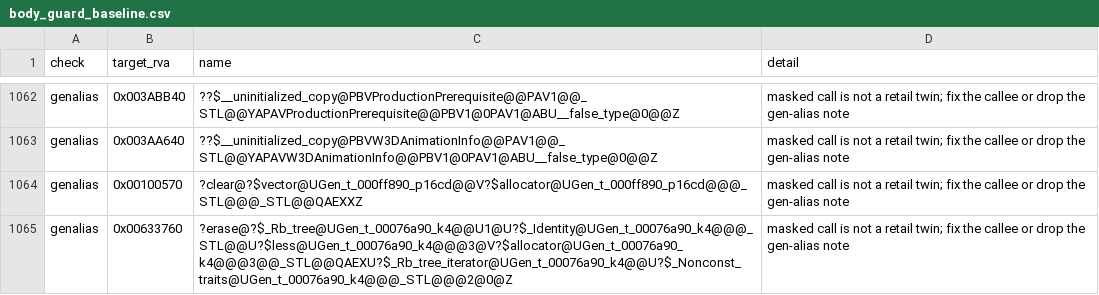
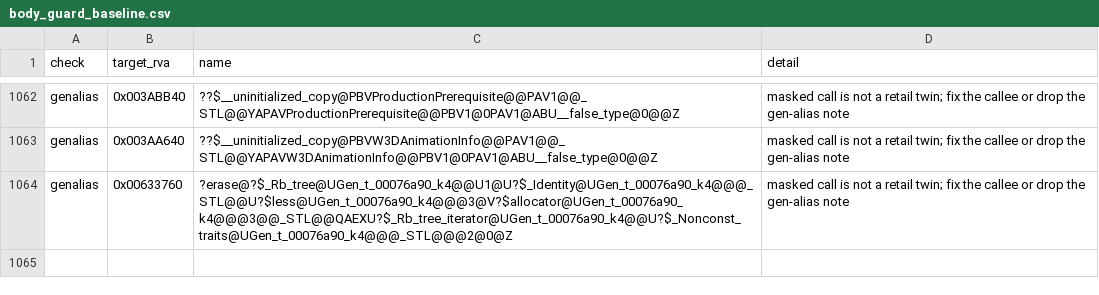
Before and after one commit to nvoss2356-svg/Open-BFME-1, a CSV file: targets/game/reverse/body_guard_baseline.csv, drawn as a sheet; only a part is shown, gaps mark what is left out.

Commit message:
Recover GeometryRecord vector clear
Replace the anonymous 13-byte gen-tgrid claim with clean C++ that calls the canonical GeometryRecord erase specialization. Keep the callable identity RVA-derived because the retail ILT table does not prove a clear decoration.

Claim-Lease: 0x00100570=4517405cd443496dbfbf67fce0a79011

Verifier-Change: remove the resolved gen-alias and object-symbol baseline entries after replacing the generator scaffold with an add_match-verified native C++ body

```diff
--- a/targets/game/reverse/body_guard_baseline.csv
+++ b/targets/game/reverse/body_guard_baseline.csv
@@ -1063,3 +1063,2 @@ genalias,0x003ABB40,??$__uninitialized_copy@PBVProductionPrerequisite@@PAV1@@_ST
 genalias,0x003AA640,??$__uninitialized_copy@PBVW3DAnimationInfo@@PAV1@@_STL@@YAPAVW3DAnimationInfo@@PBV1@0PAV1@ABU__false_type@0@@Z,masked call is not a retail twin; fix the callee or drop the gen-alias note
-genalias,0x00100570,?clear@?$vector@UGen_t_000ff890_p16cd@@V?$allocator@UGen_t_000ff890_p16cd@@@_STL@@@_STL@@QAEXXZ,masked call is not a retail twin; fix the callee or drop the gen-alias note
 genalias,0x00633760,?erase@?$_Rb_tree@UGen_t_00076a90_k4@@U1@U?$_Identity@UGen_t_00076a90_k4@@@_STL@@U?$less@UGen_t_00076a90_k4@@@3@V?$allocator@UGen_t_00076a90_k4@@@3@@_STL@@QAEXU?$_Rb_tree_iterator@UGen_t_00076a90_k4@@U?$_Nonconst_traits@UGen_t_00076a90_k4@@@_STL@@@2@0@Z,masked call is not a retail twin; fix the callee or drop the gen-alias note
```
Also changed, not shown: 6 other files.
